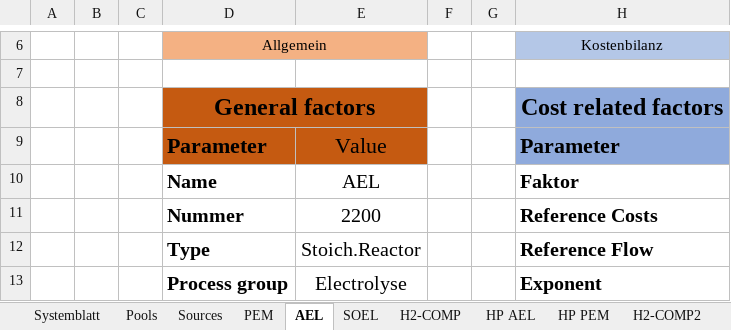
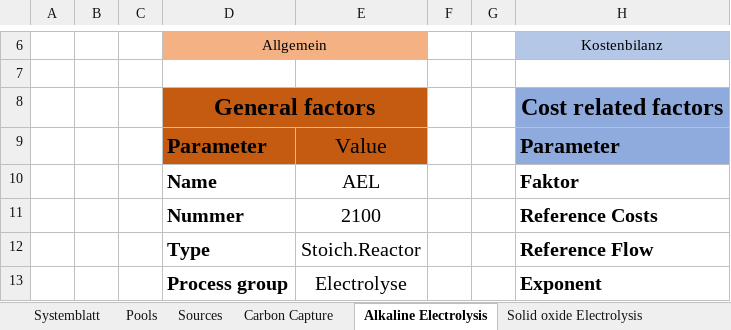
Before and after one commit to PKenkel/OUTDOOR, an Excel workbook: examples/Test_Excel.xlsm, sheet Alkaline Electrolysis, drawn as a sheet; only a part is shown, gaps mark what is left out; values as stored, in another font and other column widths than the file's, no borders; the diff names each change by its address in the sheet, - before the commit and + after, or states it on an @@ line.

```diff
--- a/examples/Test_Excel.xlsm (sheet Alkaline Electrolysis)
+++ b/examples/Test_Excel.xlsm (sheet Alkaline Electrolysis)
-sheet tab: AEL
+sheet tab: Alkaline Electrolysis
-sheet tab: SOEL
+sheet tab: Solid oxide Electrolysis
-sheet tab: PEM
-sheet tab: HP AEL
-sheet tab: HP PEM
-sheet tab: H2-COMP2
+sheet tab: Carbon Capture
-E11: 2200
+E11: 2100
```
Also changed, not shown: sheet Systemblatt, sheet Sources, sheet Pools, sheet Hydrogen compressor, sheet Solid oxide Electrolysis, other sheet tabs, 2 other files.
